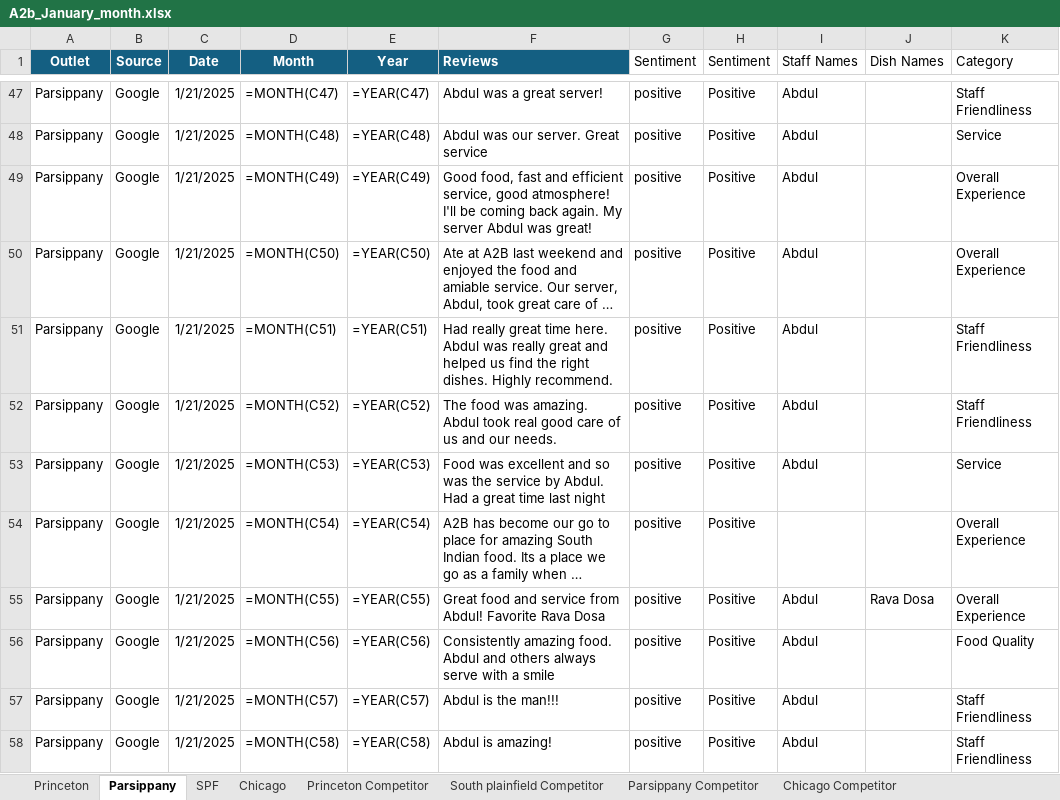
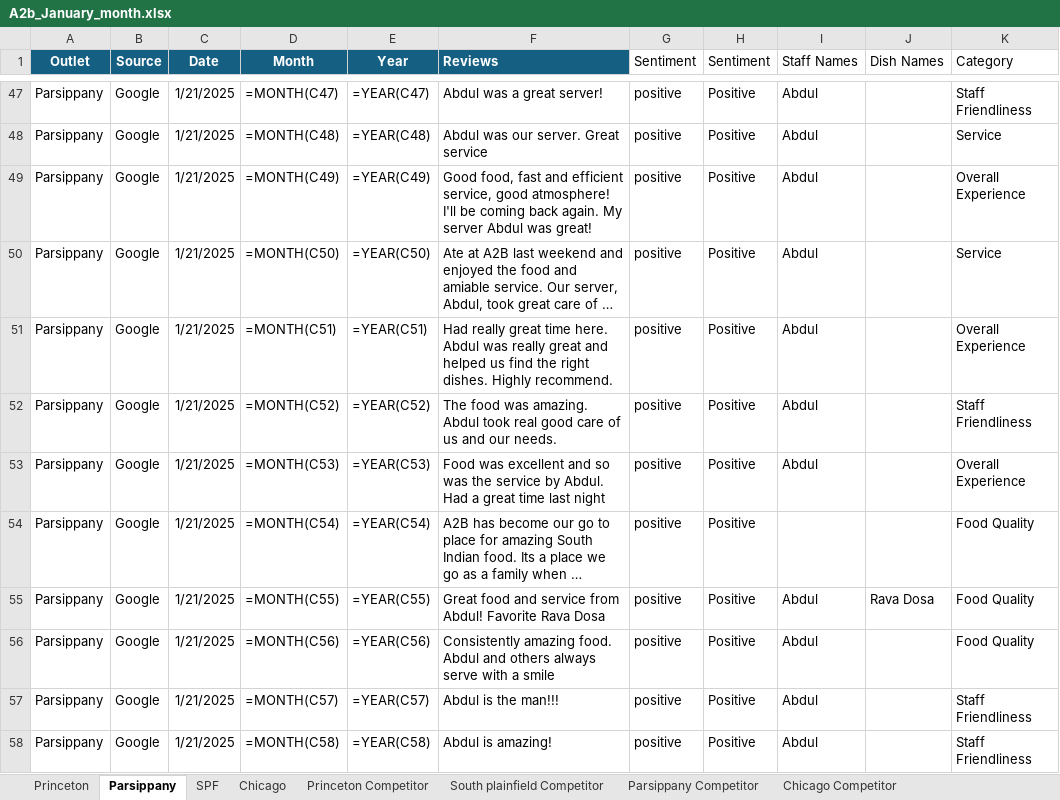
Before and after one commit to Yaswanth-Magil/Sentiment-Analysis-Dumy, an Excel workbook: A2b_January_month.xlsx, sheet Parsippany, drawn as a sheet; only a part is shown, gaps mark what is left out; long unchanged cells end in …; values as stored, in another font and other column widths than the file's, no borders; formulas without a stored value are shown as written; table styles not drawn; the diff covers the shown part only; the diff names each change by its address in the sheet, - before the commit and + after, or states it on an @@ line.

```diff
--- a/A2b_January_month.xlsx (sheet Parsippany)
+++ b/A2b_January_month.xlsx (sheet Parsippany)
-K50 (Category): Overall Experience
+K50 (Category): Service
-K51 (Category): Staff Friendliness
+K51 (Category): Overall Experience
-K53 (Category): Service
+K53 (Category): Overall Experience
-K54:K55 (Category): Overall Experience
+K54:K55 (Category): Food Quality
```
Also changed, not shown: 16 edited cells elsewhere in this sheet, sheet Chicago, sheet Princeton, sheet SPF, sheet South plainfield Competitor, sheet Parsippany Competitor, sheet Princeton Competitor.
